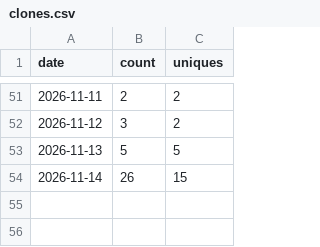
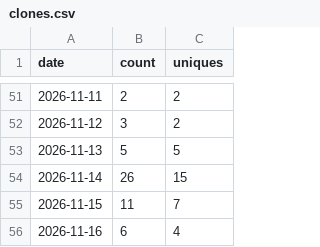
Before and after one commit to SynexyConsulting/TouchDeck, a CSV file: clones.csv, drawn as a sheet; only a part is shown, gaps mark what is left out.

```diff
--- a/clones.csv
+++ b/clones.csv
@@ -54 +54,3 @@ date,count,uniques
 2026-11-14,26,15
+2026-11-15,11,7
+2026-11-16,6,4
```
Also changed, not shown: views.csv.
